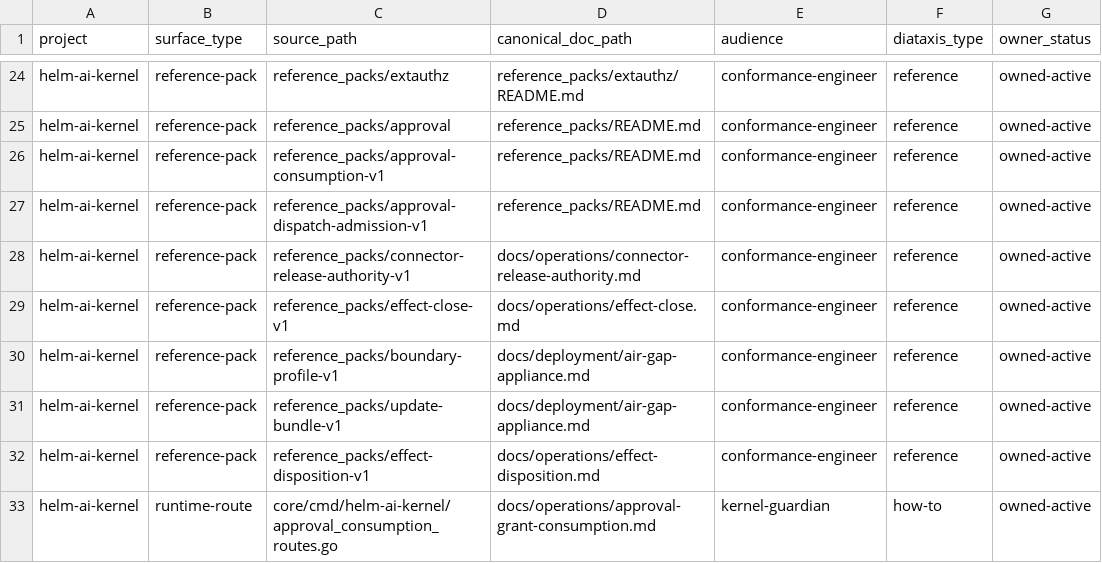
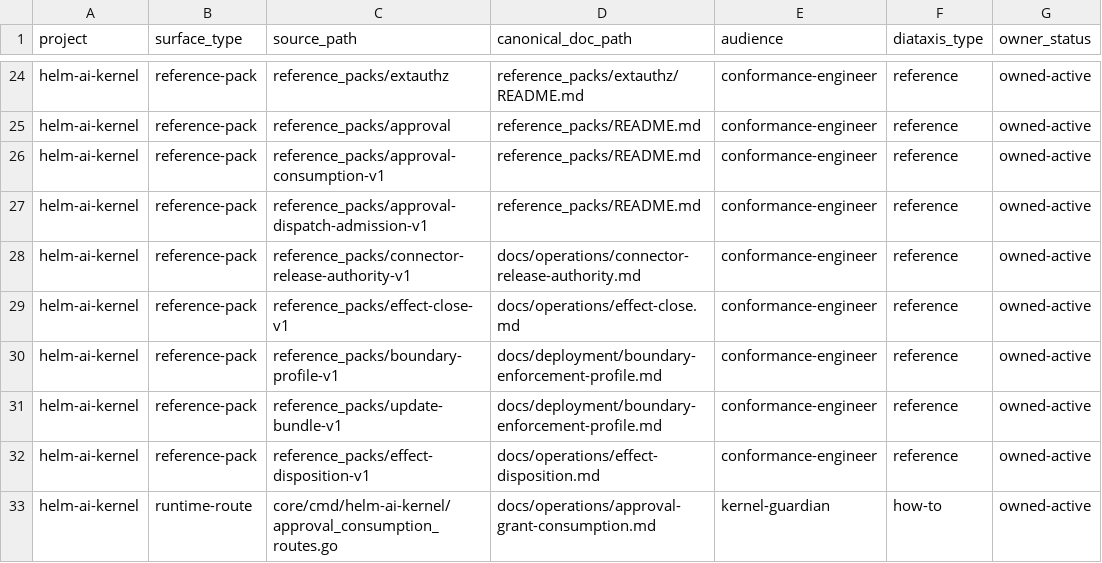
Before and after one commit to Mindburn-Labs/helm-ai-kernel, a CSV file: docs/documentation-coverage.csv, drawn as a sheet; only a part is shown, gaps mark what is left out; the diff names each change by its address in the sheet, - before the commit and + after, or states it on an @@ line.

```diff
--- a/docs/documentation-coverage.csv
+++ b/docs/documentation-coverage.csv
-D30:D31 (canonical_doc_path): docs/deployment/air-gap-appliance.md
+D30:D31 (canonical_doc_path): docs/deployment/boundary-enforcement-profile.md
```
Also changed, not shown: 7 other files.
